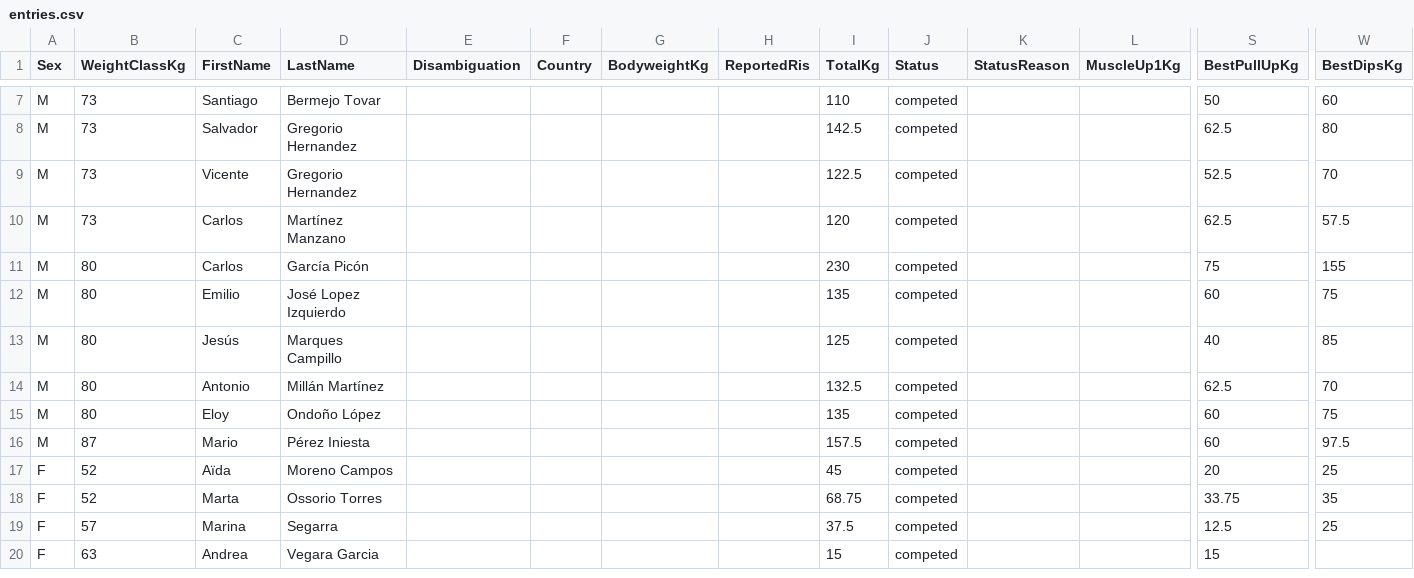
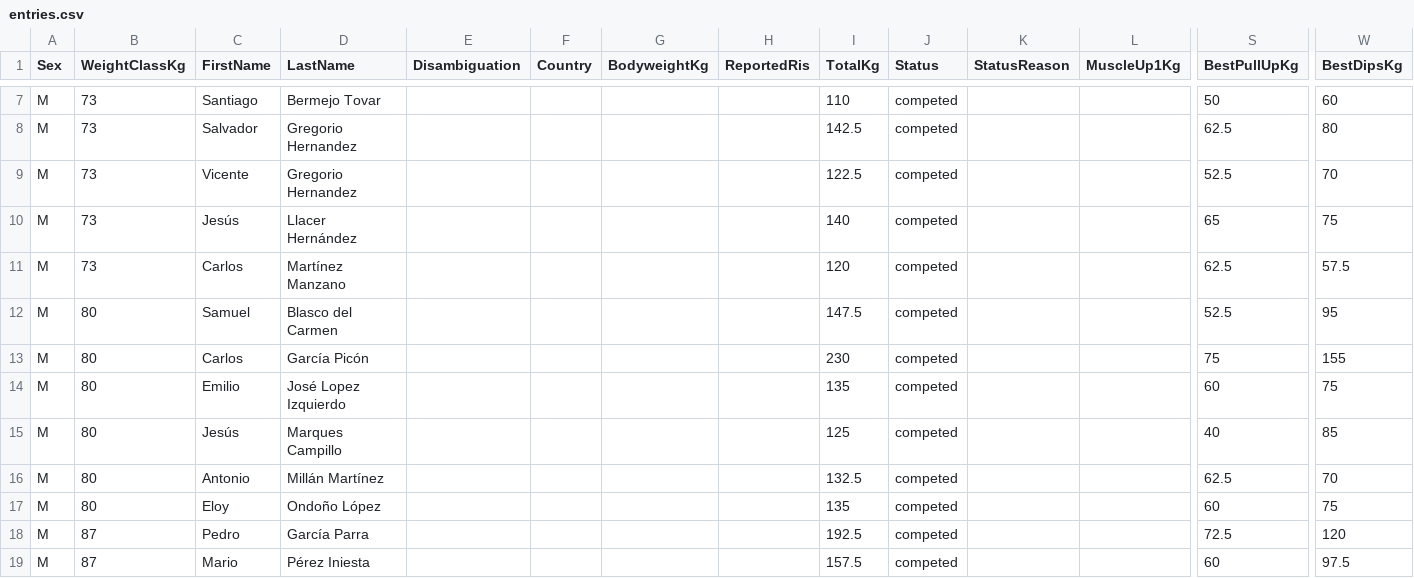
Before and after one commit to openstreetlifting/openstreetlifting, a CSV file: backend/data/competitions/asociacion-espanola-de-streetlifting/2021/aesl-gods-battles-classic-2021/entries.csv, drawn as a sheet; only a part is shown, gaps mark what is left out; the shorter side is filled out with more unchanged rows; rows hold the shown columns only; the diff names each change by its address in the sheet, - before the commit and + after, or states it on an @@ line.

Commit message:
fix(data): resolve source-supported Spanish surnames

```diff
--- a/backend/data/competitions/asociacion-espanola-de-streetlifting/2021/aesl-gods-battles-classic-2021/entries.csv
+++ b/backend/data/competitions/asociacion-espanola-de-streetlifting/2021/aesl-gods-battles-classic-2021/entries.csv
+row 10: M | 73 | Jesús | Llacer Hernández |  |  |  |  | 140 | competed |  |  | 65 | 75
+row 12: M | 80 | Samuel | Blasco del Carmen |  |  |  |  | 147.5 | competed |  |  | 52.5 | 95
+row 18: M | 87 | Pedro | García Parra |  |  |  |  | 192.5 | competed |  |  | 72.5 | 120
```
